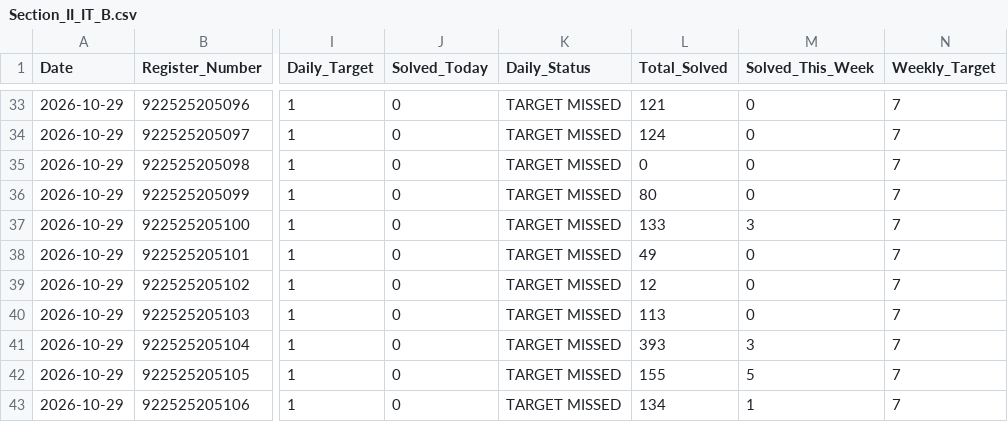
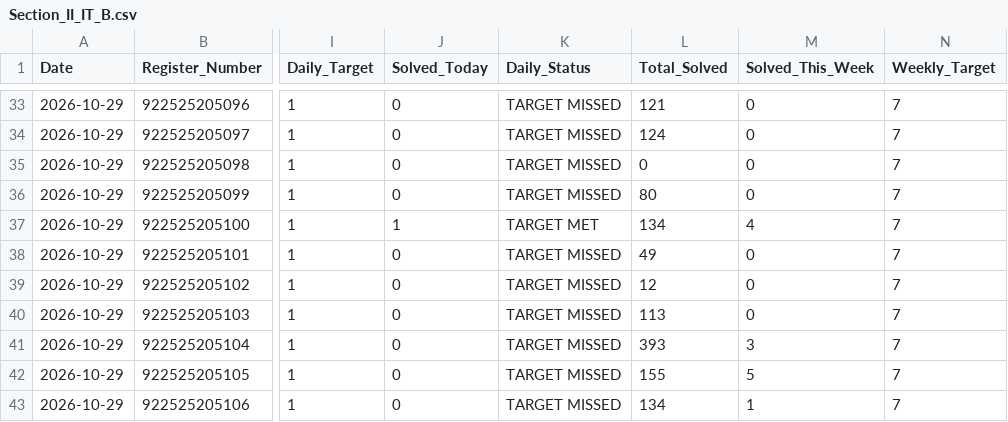
Before and after one commit to Tharun4743/Taskmanager, a CSV file: leetcode/2026-10-29/Section_II_IT_B.csv, drawn as a sheet; only a part is shown, gaps mark what is left out; the diff names each change by its address in the sheet, - before the commit and + after, or states it on an @@ line.

```diff
--- a/leetcode/2026-10-29/Section_II_IT_B.csv
+++ b/leetcode/2026-10-29/Section_II_IT_B.csv
-J37 (Solved_Today): 0
+J37 (Solved_Today): 1
-K37 (Daily_Status): TARGET MISSED
+K37 (Daily_Status): TARGET MET
-L37 (Total_Solved): 133
+L37 (Total_Solved): 134
-M37 (Solved_This_Week): 3
+M37 (Solved_This_Week): 4
```
Also changed, not shown: leetcode/2026-10-29/Section_III_IT_B.csv, leetcode/2026-10-29/Year_2.csv, 6 other files.
